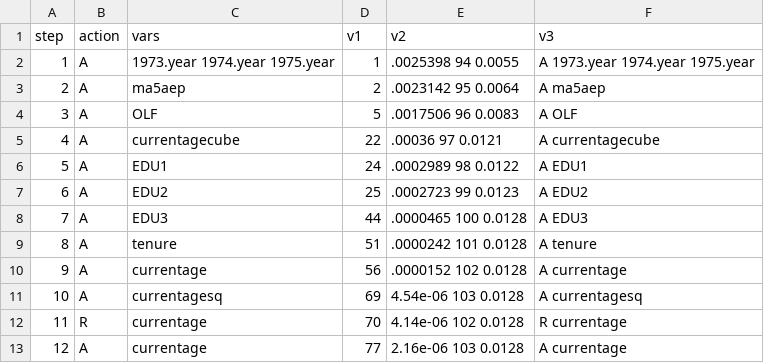
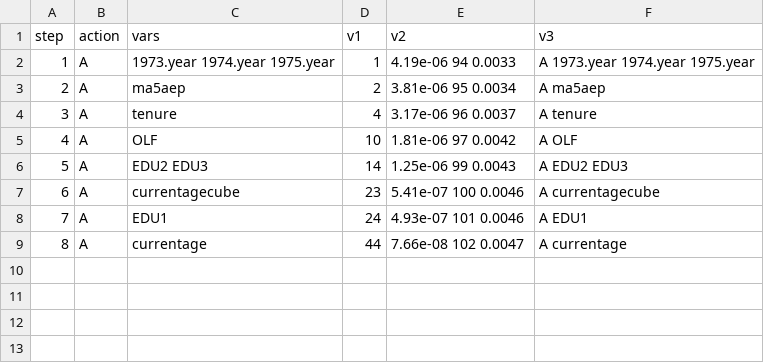
Before and after one commit to EthanMaxBallou/LifetimeEarningsRisk, a CSV file: OtherOutput/Alphalassoknots_nooccind.csv, drawn as a sheet; removed rows and columns are numbered as before the commit, all else as after; the diff names each change by its address in the sheet, - before the commit and + after, or states it on an @@ line.

```diff
--- a/OtherOutput/Alphalassoknots_nooccind.csv
+++ b/OtherOutput/Alphalassoknots_nooccind.csv
-E2 (v2): .0025398 94 0.0055
+E2 (v2): 4.19e-06 94 0.0033
-E3 (v2): .0023142 95 0.0064
+E3 (v2): 3.81e-06 95 0.0034
+row 4: 3 | A | tenure | 4 | 3.17e-06 96 0.0037 | A tenure
@@ column A (step) renumbered between rows 5 and 9 @@
-D5 (v1): 5
+D5 (v1): 10
-E5 (v2): .0017506 96 0.0083
+E5 (v2): 1.81e-06 97 0.0042
+row 6: 5 | A | EDU2 EDU3 | 14 | 1.25e-06 99 0.0043 | A EDU2 EDU3
-D7 (v1): 22
+D7 (v1): 23
-E7 (v2): .00036 97 0.0121
+E7 (v2): 5.41e-07 100 0.0046
-E8 (v2): .0002989 98 0.0122
+E8 (v2): 4.93e-07 101 0.0046
-row 7: 6 | A | EDU2 | 25 | .0002723 99 0.0123 | A EDU2
-C9 (vars): EDU3
+C9 (vars): currentage
-E9 (v2): .0000465 100 0.0128
+E9 (v2): 7.66e-08 102 0.0047
-F9 (v3): A EDU3
+F9 (v3): A currentage
-row 9: 8 | A | tenure | 51 | .0000242 101 0.0128 | A tenure
-row 10: 9 | A | currentage | 56 | .0000152 102 0.0128 | A currentage
-row 11: 10 | A | currentagesq | 69 | 4.54e-06 103 0.0128 | A currentagesq
-row 12: 11 | R | currentage | 70 | 4.14e-06 102 0.0128 | R currentage
-row 13: 12 | A | currentage | 77 | 2.16e-06 103 0.0128 | A currentage
```
Also changed, not shown: OtherOutput/Alphalassoknots_all.csv, OtherOutput/Alphalassoknots_noind.csv, 51 other files.
